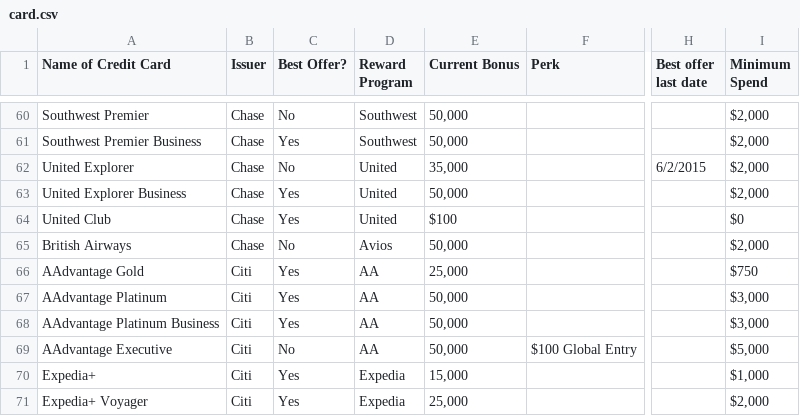
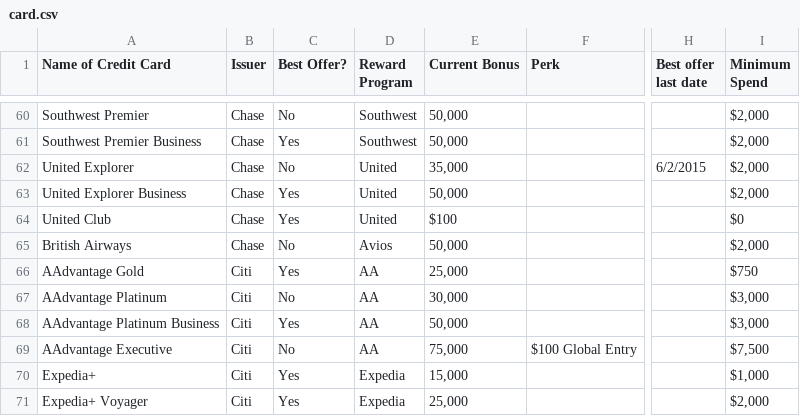
Before and after one commit to bad6e/credit_cards, a CSV file: lib/assets/card.csv, drawn as a sheet; only a part is shown, gaps mark what is left out; the diff covers the shown part only; the diff names each change by its address in the sheet, - before the commit and + after, or states it on an @@ line.

```diff
--- a/lib/assets/card.csv
+++ b/lib/assets/card.csv
-C67 (Best Offer?): Yes
+C67 (Best Offer?): No
-E67 (Current Bonus): 50,000
+E67 (Current Bonus): 30,000
-E69 (Current Bonus): 50,000
+E69 (Current Bonus): 75,000
-I69 (Minimum Spend): $5,000
+I69 (Minimum Spend): $7,500
```
Also changed, not shown: 24 edited cells elsewhere in this file, 1 other file.
